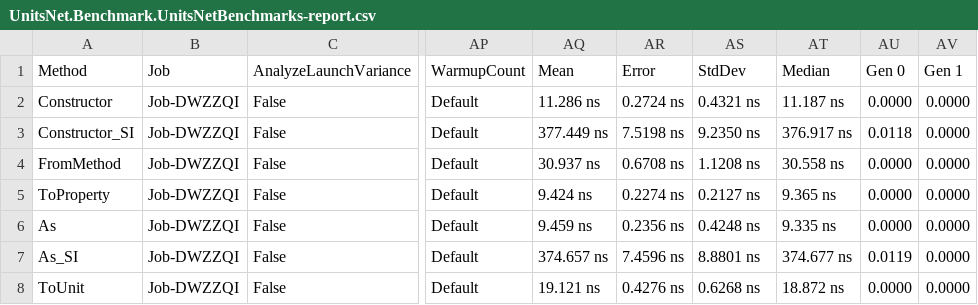
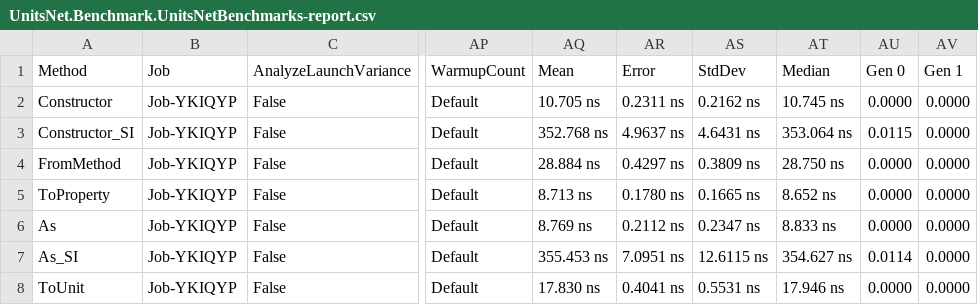
Before and after one commit to lipchev/UnitsNet-Benchmarks, a CSV file: benchmarks/netcoreapp50/results/UnitsNet.Benchmark.UnitsNetBenchmarks-report.csv, drawn as a sheet; only a part is shown, gaps mark what is left out; the diff covers the shown part only; the diff names each change by its address in the sheet, - before the commit and + after, or states it on an @@ line.

Commit message:
Automatic benchmark generation for 7737b45625c1de0d54114cf0239467b7dca07d5b

```diff
--- a/benchmarks/netcoreapp50/results/UnitsNet.Benchmark.UnitsNetBenchmarks-report.csv
+++ b/benchmarks/netcoreapp50/results/UnitsNet.Benchmark.UnitsNetBenchmarks-report.csv
-B2:B8 (Job): Job-DWZZQI
+B2:B8 (Job): Job-YKIQYP
-AQ2 (Mean): 11.286 ns
+AQ2 (Mean): 10.705 ns
-AR2 (Error): 0.2724 ns
+AR2 (Error): 0.2311 ns
-AS2 (StdDev): 0.4321 ns
+AS2 (StdDev): 0.2162 ns
-AT2 (Median): 11.187 ns
+AT2 (Median): 10.745 ns
-AQ3 (Mean): 377.449 ns
+AQ3 (Mean): 352.768 ns
-AR3 (Error): 7.5198 ns
+AR3 (Error): 4.9637 ns
-AS3 (StdDev): 9.2350 ns
+AS3 (StdDev): 4.6431 ns
-AT3 (Median): 376.917 ns
+AT3 (Median): 353.064 ns
-AU3 (Gen 0): 0.0118
+AU3 (Gen 0): 0.0115
-AQ4 (Mean): 30.937 ns
+AQ4 (Mean): 28.884 ns
-AR4 (Error): 0.6708 ns
+AR4 (Error): 0.4297 ns
-AS4 (StdDev): 1.1208 ns
+AS4 (StdDev): 0.3809 ns
-AT4 (Median): 30.558 ns
+AT4 (Median): 28.750 ns
-AQ5 (Mean): 9.424 ns
+AQ5 (Mean): 8.713 ns
-AR5 (Error): 0.2274 ns
+AR5 (Error): 0.1780 ns
-AS5 (StdDev): 0.2127 ns
+AS5 (StdDev): 0.1665 ns
-AT5 (Median): 9.365 ns
+AT5 (Median): 8.652 ns
-AQ6 (Mean): 9.459 ns
+AQ6 (Mean): 8.769 ns
-AR6 (Error): 0.2356 ns
+AR6 (Error): 0.2112 ns
-AS6 (StdDev): 0.4248 ns
+AS6 (StdDev): 0.2347 ns
-AT6 (Median): 9.335 ns
+AT6 (Median): 8.833 ns
-AQ7 (Mean): 374.657 ns
+AQ7 (Mean): 355.453 ns
-AR7 (Error): 7.4596 ns
+AR7 (Error): 7.0951 ns
-AS7 (StdDev): 8.8801 ns
+AS7 (StdDev): 12.6115 ns
-AT7 (Median): 374.677 ns
+AT7 (Median): 354.627 ns
-AU7 (Gen 0): 0.0119
+AU7 (Gen 0): 0.0114
-AQ8 (Mean): 19.121 ns
+AQ8 (Mean): 17.830 ns
-AR8 (Error): 0.4276 ns
+AR8 (Error): 0.4041 ns
-AS8 (StdDev): 0.6268 ns
+AS8 (StdDev): 0.5531 ns
-AT8 (Median): 18.872 ns
+AT8 (Median): 17.946 ns
```
Also changed, not shown: 54 edited cells elsewhere in this file, 5 other files.
